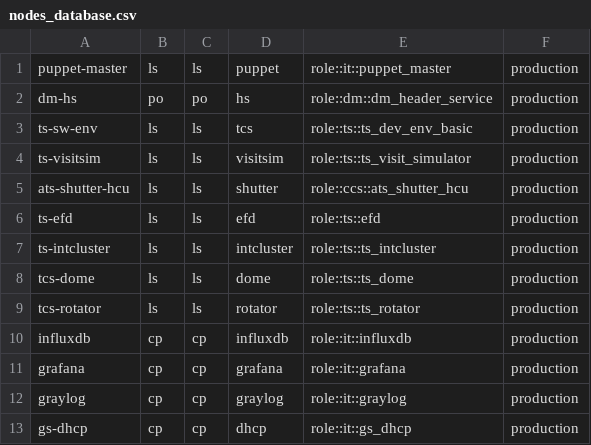
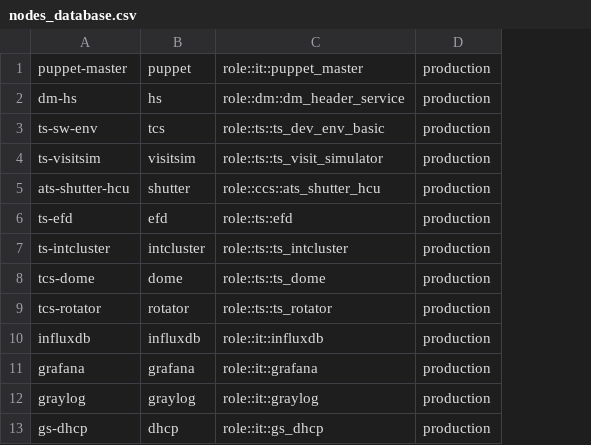
Before and after one commit to lsst-dm/legacy-cl_puppet_nodes_database, a CSV file: nodes_database.csv, drawn as a sheet; the diff names each change by its address in the sheet, - before the commit and + after, or states it on an @@ line.

Commit message:
Adding new ENC structure and database.sql

```diff
--- a/nodes_database.csv
+++ b/nodes_database.csv
-column B, rows 1-13: ls | po | ls | ls | ls | ls | ls | ls | ls | cp | cp | cp | cp
-column C, rows 1-13: ls | po | ls | ls | ls | ls | ls | ls | ls | cp | cp | cp | cp
```
Also changed, not shown: 2 other files.
